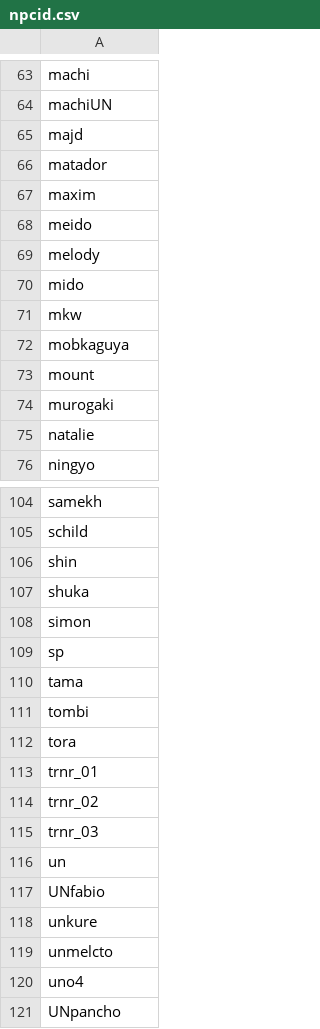
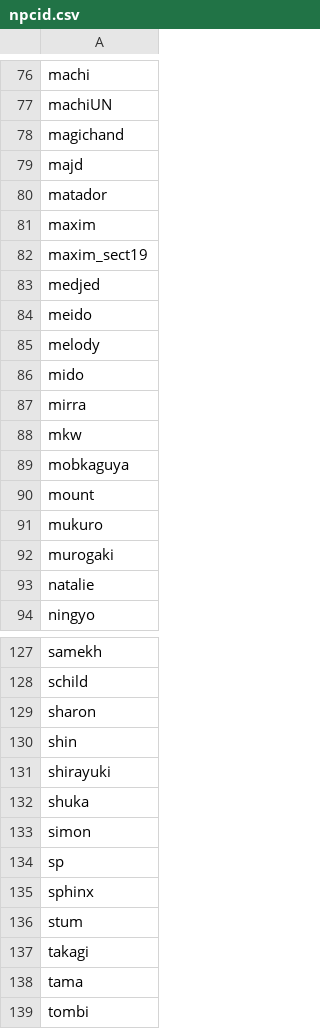
Before and after one commit to Sinistella/MD2, a CSV file: l30S/npcid.csv, drawn as a sheet; only a part is shown, gaps mark what is left out; the shorter side is filled out with more unchanged rows; the diff covers the shown part only.

Commit message:
Update npcid.csv

```diff
--- a/l30S/npcid.csv
+++ b/l30S/npcid.csv
@@ -64,2 +77,3 @@ machi
 machiUN
+magichand
 majd
@@ -67,2 +81,4 @@ matador
 maxim
+maxim_sect19
+medjed
 meido
@@ -70,2 +86,3 @@ melody
 mido
+mirra
 mkw
@@ -73,2 +90,3 @@ mobkaguya
 mount
+mukuro
 murogaki
@@ -105,3 +128,5 @@ samekh
 schild
+sharon
 shin
+shirayuki
 shuka
@@ -109,2 +134,5 @@ simon
 sp
+sphinx
+stum
+takagi
 tama
```
Also changed, not shown: 19 added rows elsewhere in this file.
